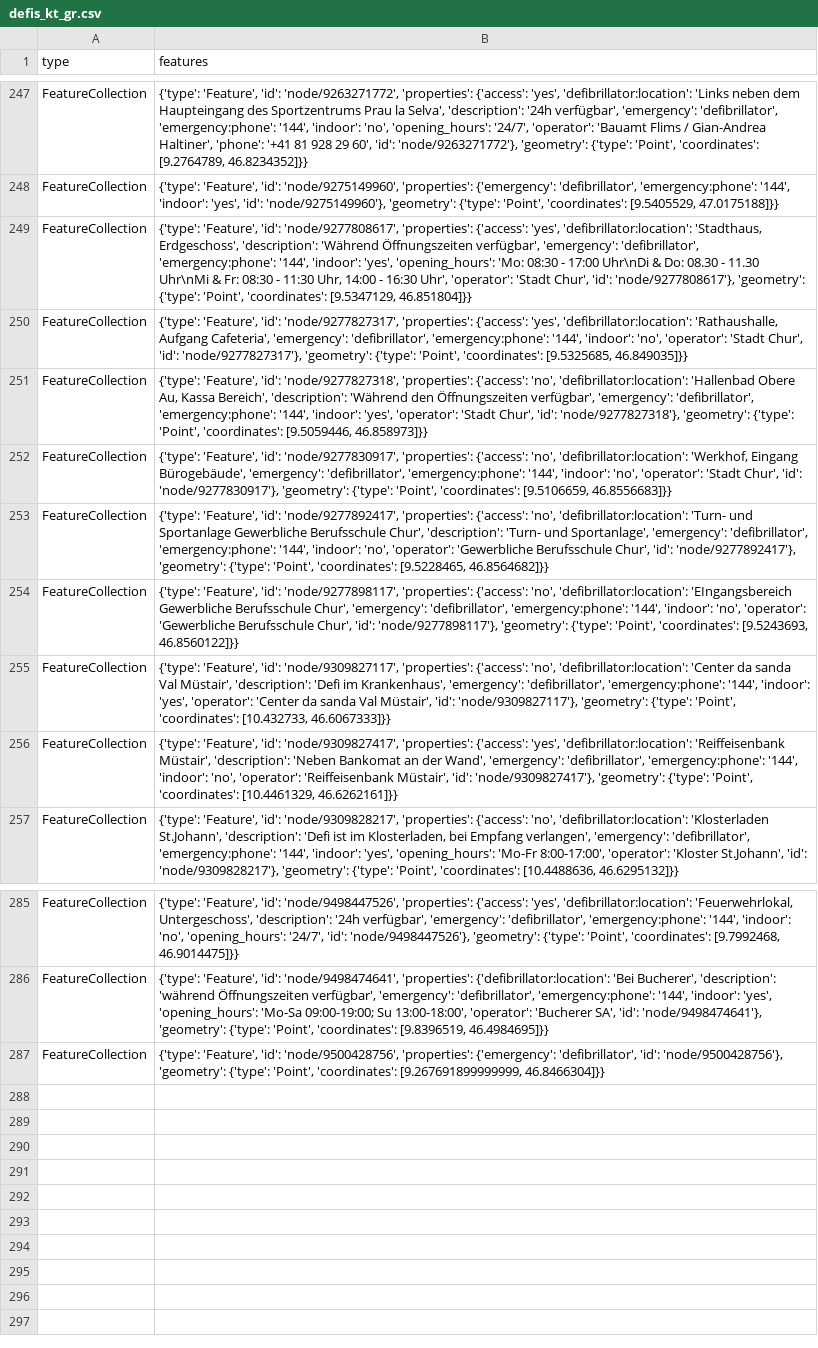
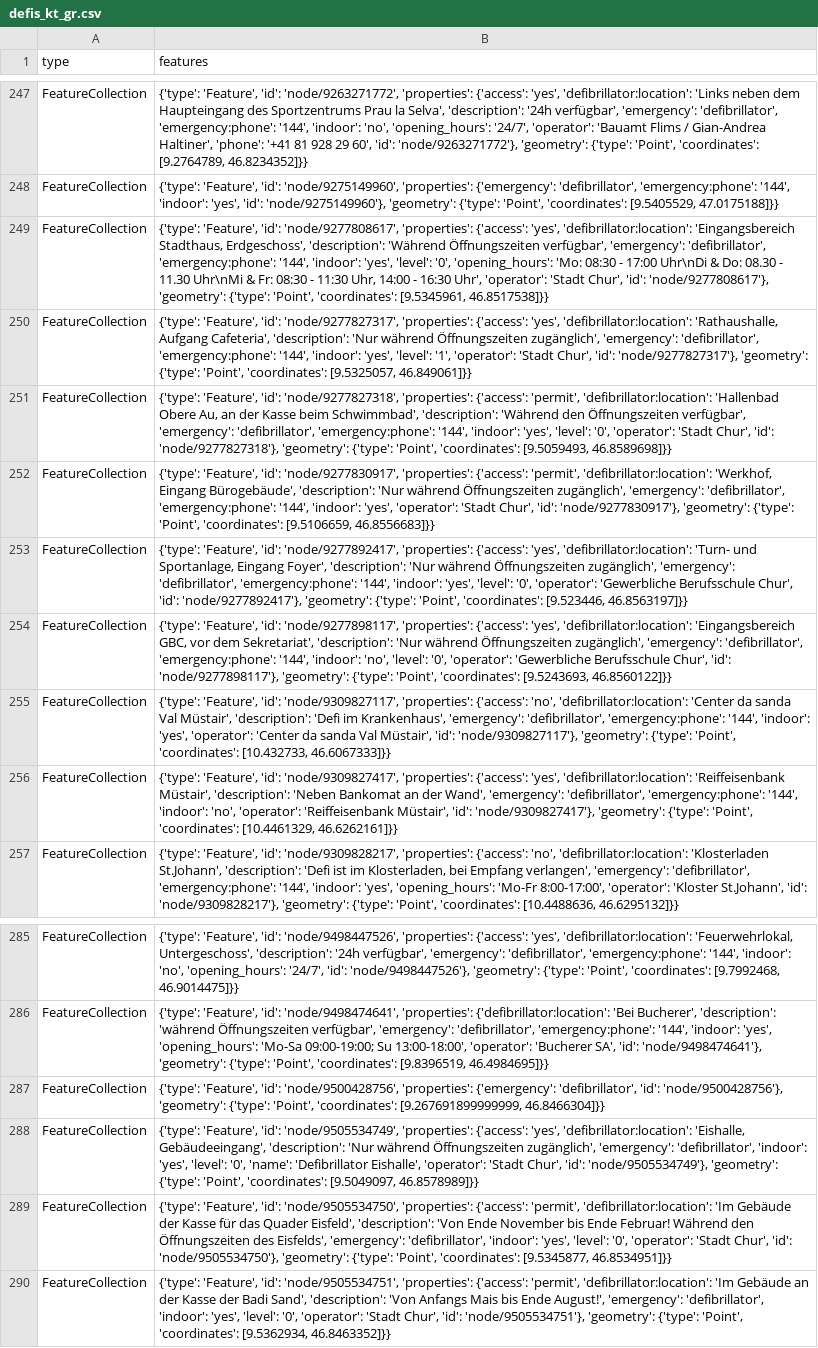
Before and after one commit to OpenBracketsCH/defi_data, a CSV file: data/csv/defis_kt_gr.csv, drawn as a sheet; only a part is shown, gaps mark what is left out; the diff names each change by its address in the sheet, - before the commit and + after, or states it on an @@ line.

```diff
--- a/data/csv/defis_kt_gr.csv
+++ b/data/csv/defis_kt_gr.csv
-B249 (features): …'yes', 'defibrillator:location': 'Stadthaus, Erdgeschoss', 'description': 'Während Öffnungszeiten verfügbar', 'emergency': 'defibrillator', 'emergency:phone': '144', 'indoor': 'yes', 'opening_hours': 'Mo: 08:30 - 17:00 Uhr\nDi & Do: 08.30 - 11.30 Uhr\nMi & Fr: 08:30 - 11:30 Uhr, 14:00 - 16:30 Uhr', 'operator': 'Stadt Chur', 'id': 'node/9277808617'}, 'geometry': {'type': 'Point', 'coordinates': [9.5347129, 46.851804]}}
+B249 (features): …'yes', 'defibrillator:location': 'Eingangsbereich Stadthaus, Erdgeschoss', 'description': 'Während Öffnungszeiten verfügbar', 'emergency': 'defibrillator', 'emergency:phone': '144', 'indoor': 'yes', 'level': '0', 'opening_hours': 'Mo: 08:30 - 17:00 Uhr\nDi & Do: 08.30 - 11.30 Uhr\nMi & Fr: 08:30 - 11:30 Uhr, 14:00 - 16:30 Uhr', 'operator': 'Stadt Chur', 'id': 'node/9277808617'}, 'geometry': {'type': 'Point', 'coordinates': [9.5345961, 46.8517538]}}
-B250 (features): …Aufgang Cafeteria', 'emergency': 'defibrillator', 'emergency:phone': '144', 'indoor': 'no', 'operator': 'Stadt Chur', 'id': 'node/9277827317'}, 'geometry': {'type': 'Point', 'coordinates': [9.5325685, 46.849035]}}
+B250 (features): …Aufgang Cafeteria', 'description': 'Nur während Öffnungszeiten zugänglich', 'emergency': 'defibrillator', 'emergency:phone': '144', 'indoor': 'yes', 'level': '1', 'operator': 'Stadt Chur', 'id': 'node/9277827317'}, 'geometry': {'type': 'Point', 'coordinates': [9.5325057, 46.849061]}}
-B251 (features): …'properties': {'access': 'no', 'defibrillator:location': 'Hallenbad Obere Au, Kassa Bereich', 'description': 'Während den Öffnungszeiten verfügbar', 'emergency': 'defibrillator', 'emergency:phone': '144', 'indoor': 'yes', 'operator': 'Stadt Chur', 'id': 'node/9277827318'}, 'geometry': {'type': 'Point', 'coordinates': [9.5059446, 46.858973]}}
+B251 (features): …'properties': {'access': 'permit', 'defibrillator:location': 'Hallenbad Obere Au, an der Kasse beim Schwimmbad', 'description': 'Während den Öffnungszeiten verfügbar', 'emergency': 'defibrillator', 'emergency:phone': '144', 'indoor': 'yes', 'level': '0', 'operator': 'Stadt Chur', 'id': 'node/9277827318'}, 'geometry': {'type': 'Point', 'coordinates': [9.5059493, 46.8589698]}}
-B252 (features): …'properties': {'access': 'no', 'defibrillator:location': 'Werkhof, Eingang Bürogebäude', 'emergency': 'defibrillator', 'emergency:phone': '144', 'indoor': 'no', 'operator': 'Stadt…
+B252 (features): …'properties': {'access': 'permit', 'defibrillator:location': 'Werkhof, Eingang Bürogebäude', 'description': 'Nur während Öffnungszeiten zugänglich', 'emergency': 'defibrillator', 'emergency:phone': '144', 'indoor': 'yes', 'operator': 'Stadt…
-B253 (features): …'properties': {'access': 'no', 'defibrillator:location': 'Turn- und Sportanlage Gewerbliche Berufsschule Chur', 'description': 'Turn- und Sportanlage', 'emergency': 'defibrillator', 'emergency:phone': '144', 'indoor': 'no', 'operator': 'Gewerbliche Berufsschule Chur', 'id': 'node/9277892417'}, 'geometry': {'type': 'Point', 'coordinates': [9.5228465, 46.8564682]}}
+B253 (features): …'properties': {'access': 'yes', 'defibrillator:location': 'Turn- und Sportanlage, Eingang Foyer', 'description': 'Nur während Öffnungszeiten zugänglich', 'emergency': 'defibrillator', 'emergency:phone': '144', 'indoor': 'yes', 'level': '0', 'operator': 'Gewerbliche Berufsschule Chur', 'id': 'node/9277892417'}, 'geometry': {'type': 'Point', 'coordinates': [9.523446, 46.8563197]}}
-B254 (features): …'properties': {'access': 'no', 'defibrillator:location': 'EIngangsbereich Gewerbliche Berufsschule Chur', 'emergency': 'defibrillator', 'emergency:phone': '144', 'indoor': 'no', 'operator': 'Gewerbliche…
+B254 (features): …'properties': {'access': 'yes', 'defibrillator:location': 'Eingangsbereich GBC, vor dem Sekretariat', 'description': 'Nur während Öffnungszeiten zugänglich', 'emergency': 'defibrillator', 'emergency:phone': '144', 'indoor': 'no', 'level': '0', 'operator': 'Gewerbliche…
+row 288: FeatureCollection | {'type': 'Feature', 'id': 'node/9505534749', 'properties': {'access': 'yes', 'defibrillator:location': 'Eishalle, Gebäudeeingang', 'description': 'Nur während Öffnungszeiten zugänglich', 'emergency': 'defibrillator', 'indoor': 'yes', 'level': '0', 'name': 'Defibrillator Eishalle', 'operator': 'Stadt Chur', 'id': 'node/9505534749'}, 'geometry': {'type': 'Point', 'coordinates': [9.5049097, 46.8578989]}}
+row 289: FeatureCollection | {'type': 'Feature', 'id': 'node/9505534750', 'properties': {'access': 'permit', 'defibrillator:location': 'Im Gebäude der Kasse für das Quader Eisfeld', 'description': 'Von Ende November bis Ende Februar! Während den Öffnungszeiten des Eisfelds', 'emergency': 'defibrillator', 'indoor': 'yes', 'level': '0', 'operator': 'Stadt Chur', 'id': 'node/9505534750'}, 'geometry': {'type': 'Point', 'coordinates': [9.5345877, 46.8534951]}}
+row 290: FeatureCollection | {'type': 'Feature', 'id': 'node/9505534751', 'properties': {'access': 'permit', 'defibrillator:location': 'Im Gebäude an der Kasse der Badi Sand', 'description': 'Von Anfangs Mais bis Ende August!', 'emergency': 'defibrillator', 'indoor': 'yes', 'level': '0', 'operator': 'Stadt Chur', 'id': 'node/9505534751'}, 'geometry': {'type': 'Point', 'coordinates': [9.5362934, 46.8463352]}}
```
Also changed, not shown: data/csv/defis_dispo_knzsg.csv, data/csv/defis_dispo_srz.csv, 5 other files.
